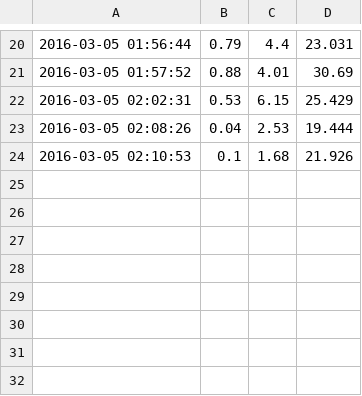
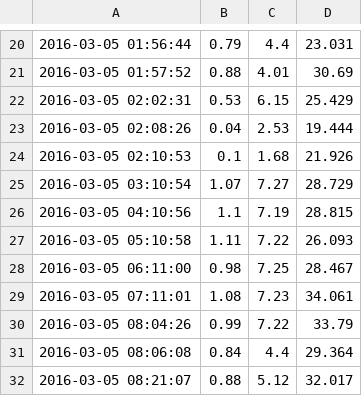
Before and after one commit to gariglioalejo/fibertel, a CSV file: speedrestuls.csv, drawn as a sheet; only a part is shown, gaps mark what is left out.

Commit message:
V2.2
Correction de mensajes

```diff
--- a/speedrestuls.csv
+++ b/speedrestuls.csv
@@ -24 +24,9 @@
 2016-03-05 02:10:53,0.1,1.68,21.926
+2016-03-05 03:10:54,1.07,7.27,28.729
+2016-03-05 04:10:56,1.1,7.19,28.815
+2016-03-05 05:10:58,1.11,7.22,26.093
+2016-03-05 06:11:00,0.98,7.25,28.467
+2016-03-05 07:11:01,1.08,7.23,34.061
+2016-03-05 08:04:26,0.99,7.22,33.79
+2016-03-05 08:06:08,0.84,4.4,29.364
+2016-03-05 08:21:07,0.88,5.12,32.017
```
